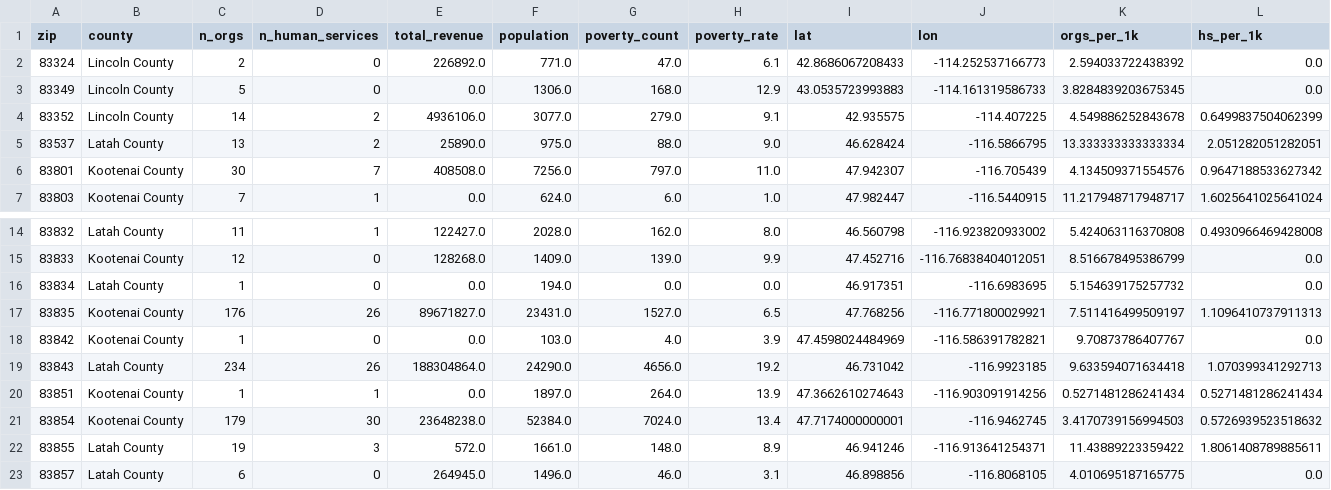
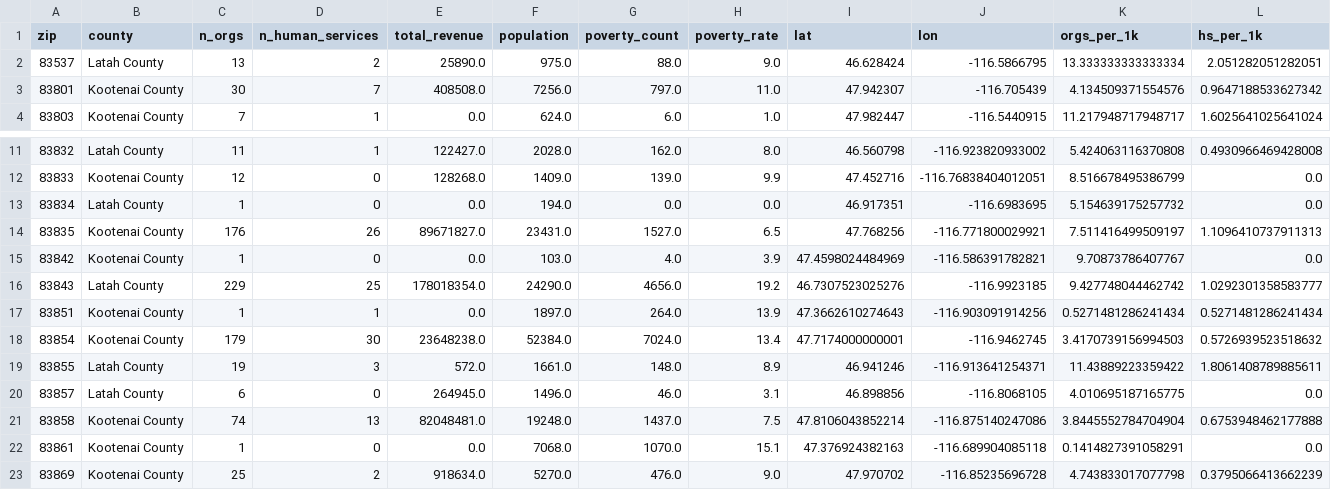
Before and after one commit to patilv/spokane-nonprofits, a CSV file: data/zip_gaps.csv, drawn as a sheet; only a part is shown, gaps mark what is left out; the shorter side is filled out with more unchanged rows.

```diff
--- a/data/zip_gaps.csv
+++ b/data/zip_gaps.csv
@@ -1,5 +1,2 @@
 zip,county,n_orgs,n_human_services,total_revenue,population,poverty_count,poverty_rate,lat,lon,orgs_per_1k,hs_per_1k
-83324,Lincoln County,2,0,226892.0,771.0,47.0,6.1,42.8686067208433,-114.252537166773,2.594033722438392,0.0
-83349,Lincoln County,5,0,0.0,1306.0,168.0,12.9,43.0535723993883,-114.161319586733,3.8284839203675345,0.0
-83352,Lincoln County,14,2,4936106.0,3077.0,279.0,9.1,42.935575,-114.407225,4.549886252843678,0.6499837504062399
 83537,Latah County,13,2,25890.0,975.0,88.0,9.0,46.628424,-116.5866795,13.333333333333334,2.051282051282051
@@ -18,3 +15,3 @@ zip,county,n_orgs,n_human_services,total_revenue,population,poverty_count,povert
 83842,Kootenai County,1,0,0.0,103.0,4.0,3.9,47.4598024484969,-116.586391782821,9.70873786407767,0.0
-83843,Latah County,234,26,188304864.0,24290.0,4656.0,19.2,46.731042,-116.9923185,9.633594071634418,1.070399341292713
+83843,Latah County,229,25,178018354.0,24290.0,4656.0,19.2,46.7307523025276,-116.9923185,9.427748044462742,1.0292301358583777
 83851,Kootenai County,1,1,0.0,1897.0,264.0,13.9,47.3662610274643,-116.903091914256,0.5271481286241434,0.5271481286241434
```
Also changed, not shown: data/fin_metrics.csv, data/zip_counts.csv, 40 other files.
